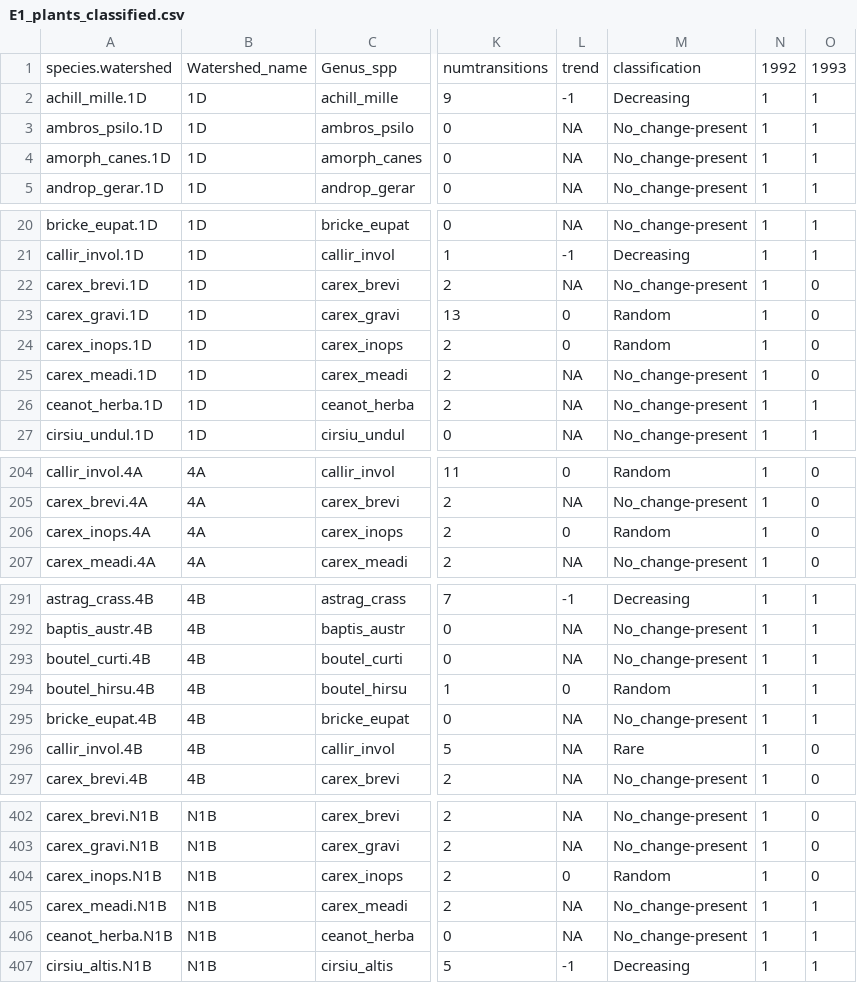
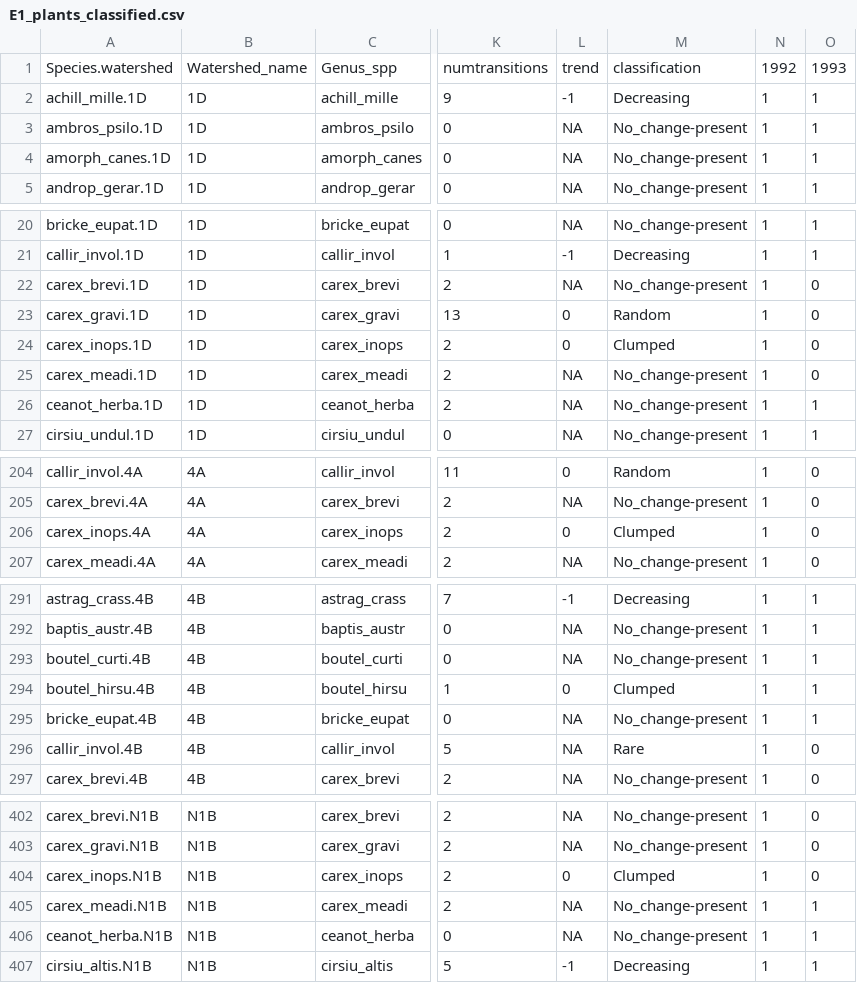
Before and after one commit to sarahsupp/KNZ-incidence, a CSV file: Datasets/E1_output_data/E1_plants/E1_plants_classified.csv, drawn as a sheet; only a part is shown, gaps mark what is left out; the diff covers the shown part only; the diff names each change by its address in the sheet, - before the commit and + after, or states it on an @@ line.

```diff
--- a/Datasets/E1_output_data/E1_plants/E1_plants_classified.csv
+++ b/Datasets/E1_output_data/E1_plants/E1_plants_classified.csv
-A1: species.watershed
+A1: Species.watershed
-M24: Random
+M24: Clumped
-M206: Random
+M206: Clumped
-M294: Random
+M294: Clumped
-M404: Random
+M404: Clumped
```
Also changed, not shown: 22 edited cells elsewhere in this file, 1 other file.
